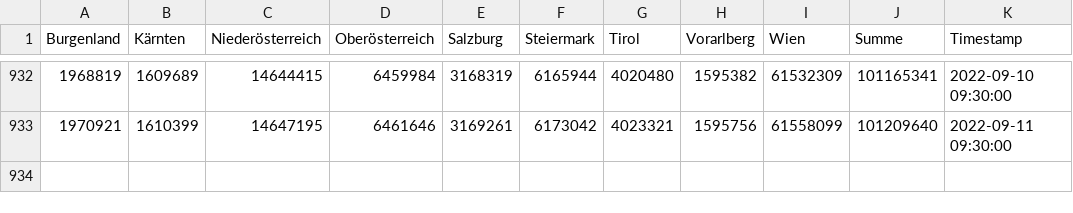
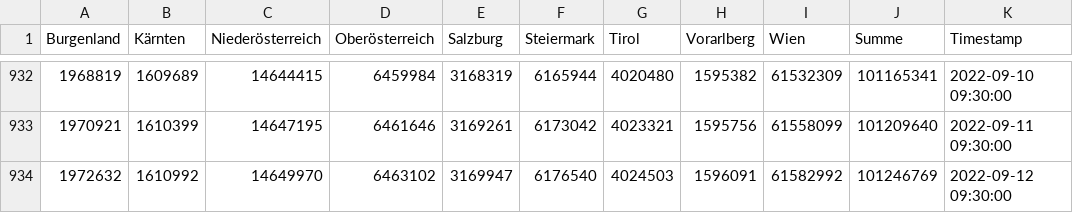
Before and after one commit to colazivi/Covid19-Data-Austria, a TSV file: tsv/website/TestungenFromWebsite_full.tsv, drawn as a sheet; only a part is shown, gaps mark what is left out; the diff names each change by its address in the sheet, - before the commit and + after, or states it on an @@ line.

```diff
--- a/tsv/website/TestungenFromWebsite_full.tsv
+++ b/tsv/website/TestungenFromWebsite_full.tsv
+row 934: 1972632 | 1610992 | 14649970 | 6463102 | 3169947 | 6176540 | 4024503 | 1596091 | 61582992 | 101246769 | 2022-09-12 09:30:00
```
Also changed, not shown: tsv/website/BestätigteFälleFromWebsite_full.tsv, tsv/website/GenesenFromWebsite_full.tsv, 5 other files.
